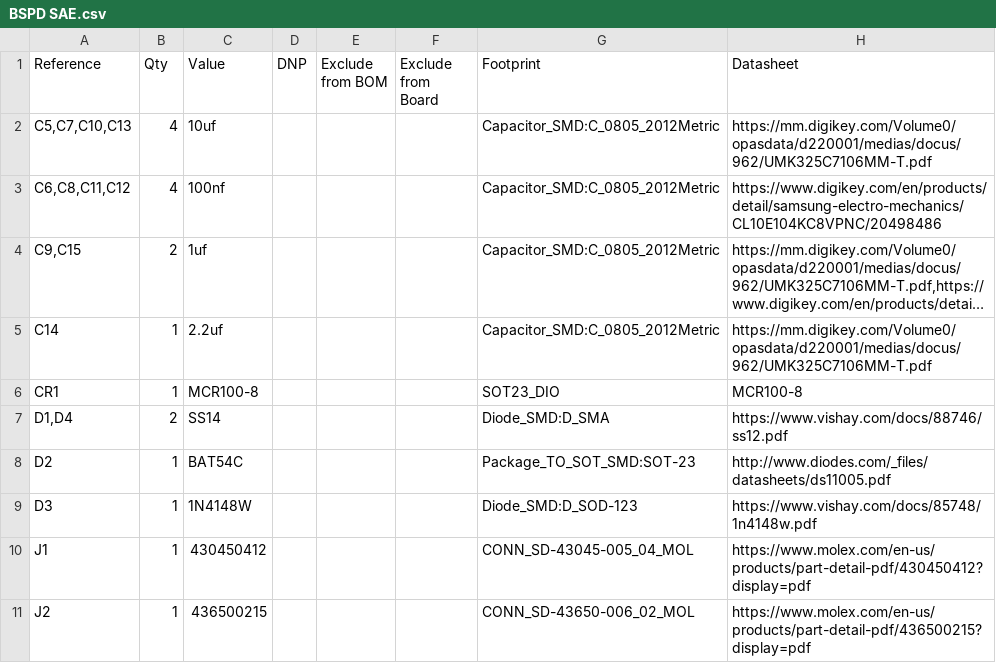
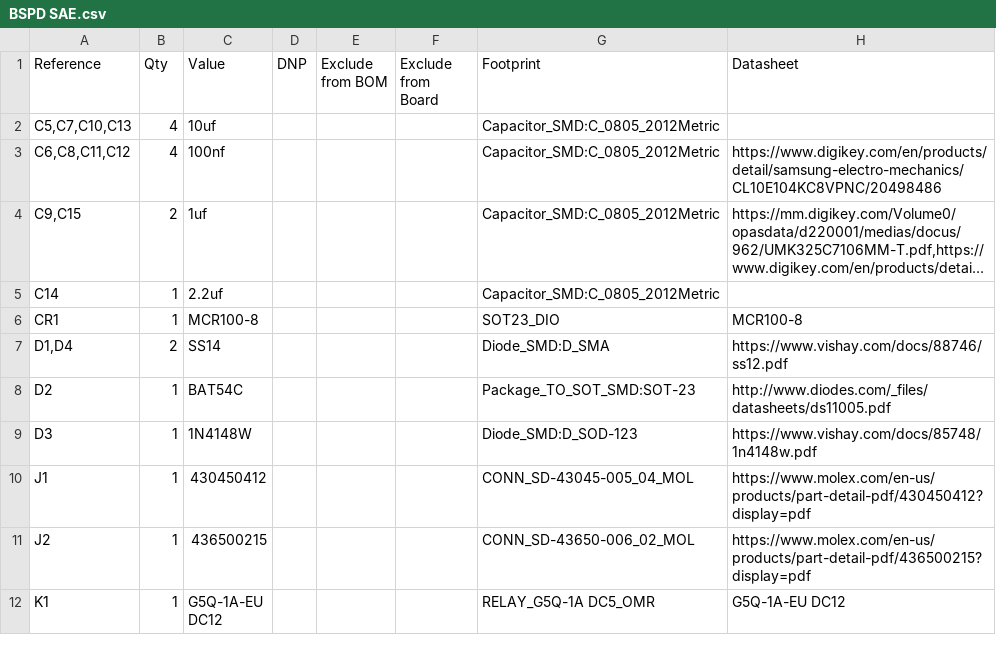
Before and after one commit to RobertoM7730/BSPD-SAE-Bobcat-racing-, a CSV file: BSPD SAE.csv, drawn as a sheet; only a part is shown; the shorter side is filled out with more unchanged rows; long unchanged cells end in …; the diff names each change by its address in the sheet, - before the commit and + after, or states it on an @@ line.

Commit message:
autosave 2026-10-13 19:27:05

```diff
--- a/BSPD SAE.csv
+++ b/BSPD SAE.csv
-H2 (Datasheet): https://mm.digikey.com/Volume0/opasdata/d220001/medias/docus/962/UMK325C7106MM-T.pdf
+H2 (Datasheet): (empty)
-H5 (Datasheet): https://mm.digikey.com/Volume0/opasdata/d220001/medias/docus/962/UMK325C7106MM-T.pdf
+H5 (Datasheet): (empty)
```
